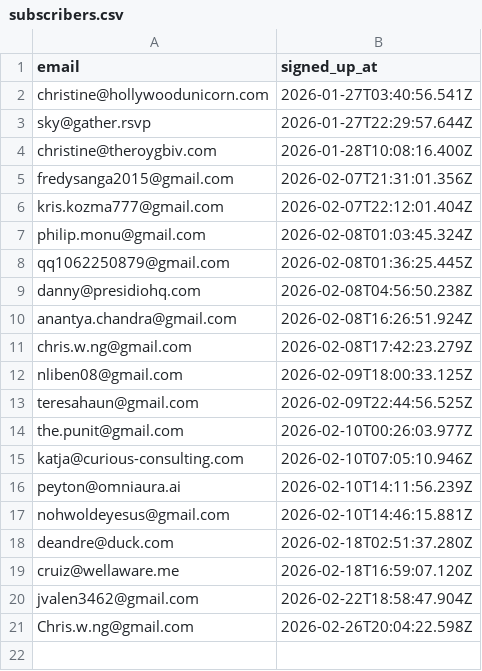
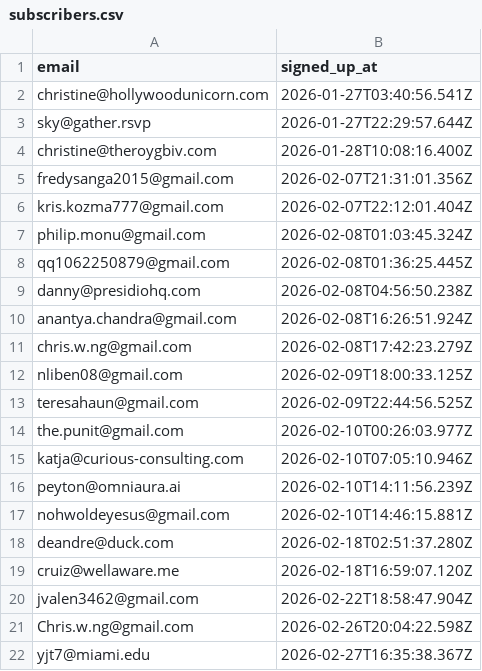
Before and after one commit to pandaimonos/pandaimon, a CSV file: actors/subscribers.csv, drawn as a sheet; the diff names each change by its address in the sheet, - before the commit and + after, or states it on an @@ line.

Commit message:
New subscriber: yjt7@miami.edu

```diff
--- a/actors/subscribers.csv
+++ b/actors/subscribers.csv
+row 22: yjt7@miami.edu | 2026-02-27T16:35:38.367Z
```
